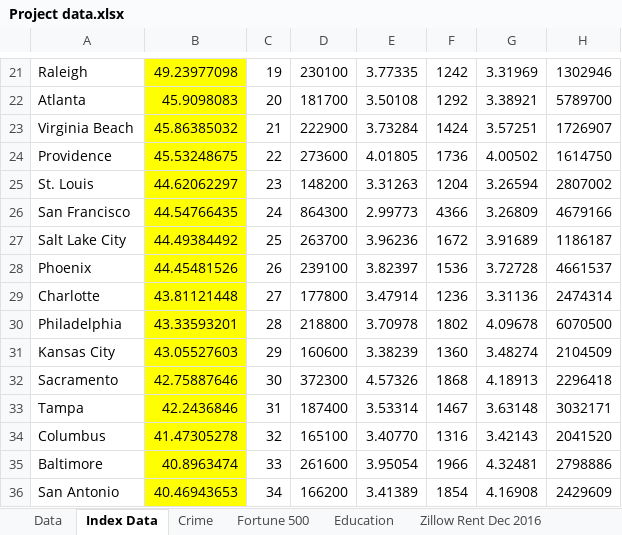
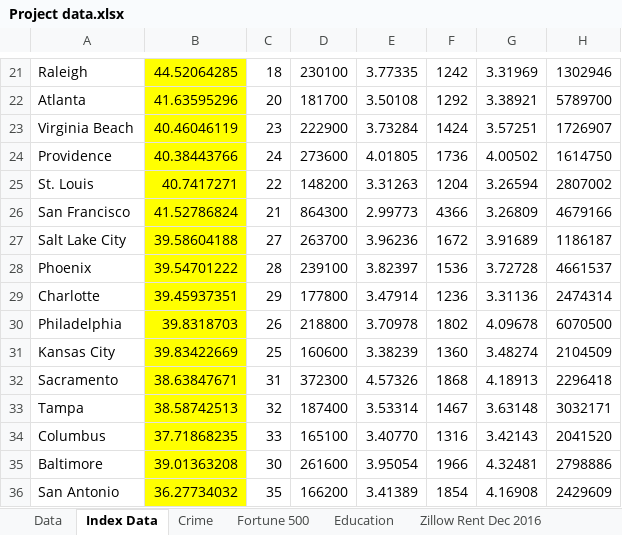
Before and after one commit to spencerabbot/Project_1, an Excel workbook: Project data.xlsx, sheet Index Data, drawn as a sheet; only a part is shown, gaps mark what is left out; values as stored, in another font and other column widths than the file's, no borders; the diff covers the shown part only; the diff names each change by its address in the sheet, - before the commit and + after, or states it on an @@ line.

```diff
--- a/Project data.xlsx (sheet Index Data)
+++ b/Project data.xlsx (sheet Index Data)
-B21: 49.23977098
+B21: 44.52064285
-C21: 19
+C21: 18
-B22: 45.9098083
+B22: 41.63595296
-B23: 45.86385032
+B23: 40.46046119
-C23: 21
+C23: 23
-B24: 45.53248675
+B24: 40.38443766
-C24: 22
+C24: 24
-B25: 44.62062297
+B25: 40.7417271
-C25: 23
+C25: 22
-B26: 44.54766435
+B26: 41.52786824
-C26: 24
+C26: 21
-B27: 44.49384492
+B27: 39.58604188
-C27: 25
+C27: 27
-B28: 44.45481526
+B28: 39.54701222
-C28: 26
+C28: 28
-B29: 43.81121448
+B29: 39.45937351
-C29: 27
+C29: 29
-B30: 43.33593201
+B30: 39.8318703
-C30: 28
+C30: 26
-B31: 43.05527603
+B31: 39.83422669
-C31: 29
+C31: 25
-B32: 42.75887646
+B32: 38.63847671
-C32: 30
+C32: 31
-B33: 42.2436846
+B33: 38.58742513
-C33: 31
+C33: 32
-B34: 41.47305278
+B34: 37.71868235
-C34: 32
+C34: 33
-B35: 40.8963474
+B35: 39.01363208
-C35: 33
+C35: 30
-B36: 40.46943653
+B36: 36.27734032
-C36: 34
+C36: 35
```
Also changed, not shown: 57 edited cells elsewhere in this sheet, 1 other file.
